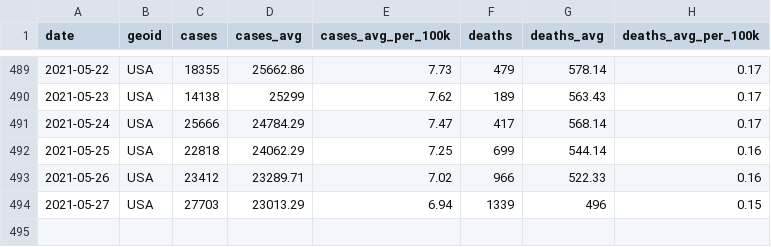
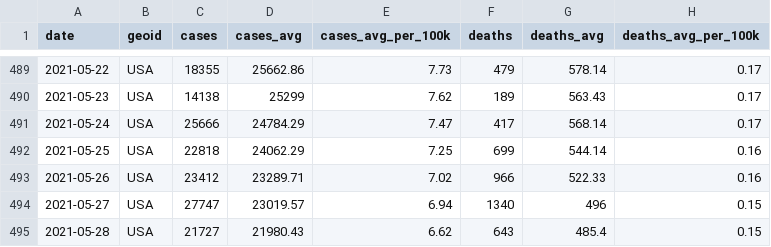
Before and after one commit to nytimes/covid-19-data, a CSV file: rolling-averages/us.csv, drawn as a sheet; only a part is shown, gaps mark what is left out.

```diff
--- a/rolling-averages/us.csv
+++ b/rolling-averages/us.csv
@@ -493,2 +493,3 @@ date,geoid,cases,cases_avg,cases_avg_per_100k,deaths,deaths_avg,deaths_avg_per_1
 2021-05-26,USA,23412,23289.71,7.02,966,522.33,0.16
-2021-05-27,USA,27703,23013.29,6.94,1339,496,0.15
+2021-05-27,USA,27747,23019.57,6.94,1340,496,0.15
+2021-05-28,USA,21727,21980.43,6.62,643,485.4,0.15
```
Also changed, not shown: live/us-counties.csv, live/us-states.csv, 5 other files.
